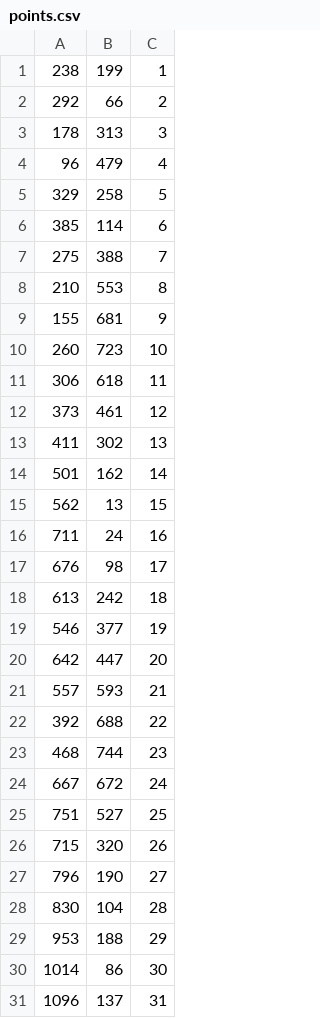
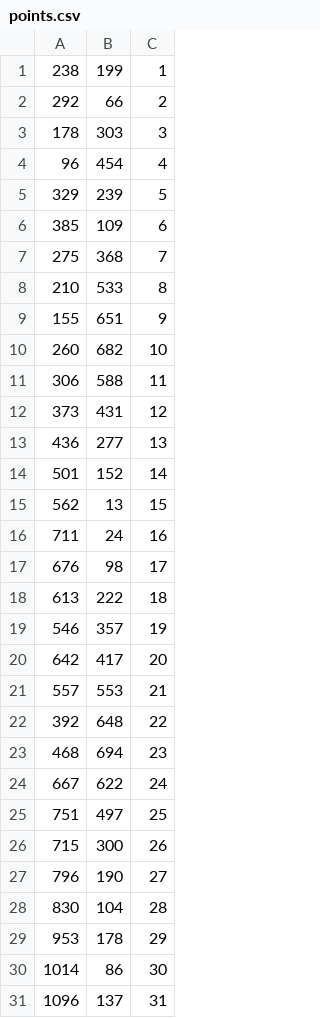
Before and after one commit to Poetzi/ScotlandYard, a CSV file: app/src/main/res/raw/points.csv, drawn as a sheet; only a part is shown; the diff covers the shown part only.

```diff
--- a/app/src/main/res/raw/points.csv
+++ b/app/src/main/res/raw/points.csv
@@ -2,14 +2,14 @@
 292;66;2
-178;313;3
-96;479;4
-329;258;5
-385;114;6
-275;388;7
-210;553;8
-155;681;9
-260;723;10
-306;618;11
-373;461;12
-411;302;13
-501;162;14
+178;303;3
+96;454;4
+329;239;5
+385;109;6
+275;368;7
+210;533;8
+155;651;9
+260;682;10
+306;588;11
+373;431;12
+436;277;13
+501;152;14
 562;13;15
@@ -17,14 +17,14 @@
 676;98;17
-613;242;18
-546;377;19
-642;447;20
-557;593;21
-392;688;22
-468;744;23
-667;672;24
-751;527;25
-715;320;26
+613;222;18
+546;357;19
+642;417;20
+557;553;21
+392;648;22
+468;694;23
+667;622;24
+751;497;25
+715;300;26
 796;190;27
 830;104;28
-953;188;29
+953;178;29
 1014;86;30
```
Also changed, not shown: 1 added row, 1 removed row and 13 edited cells elsewhere in this file, 3 other files.
